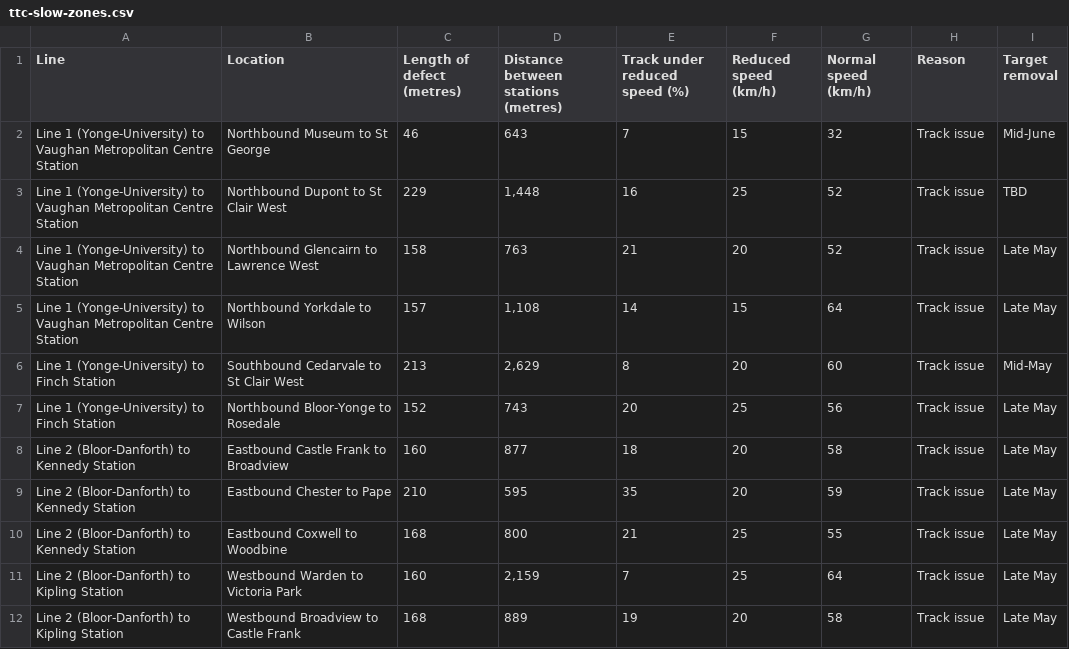
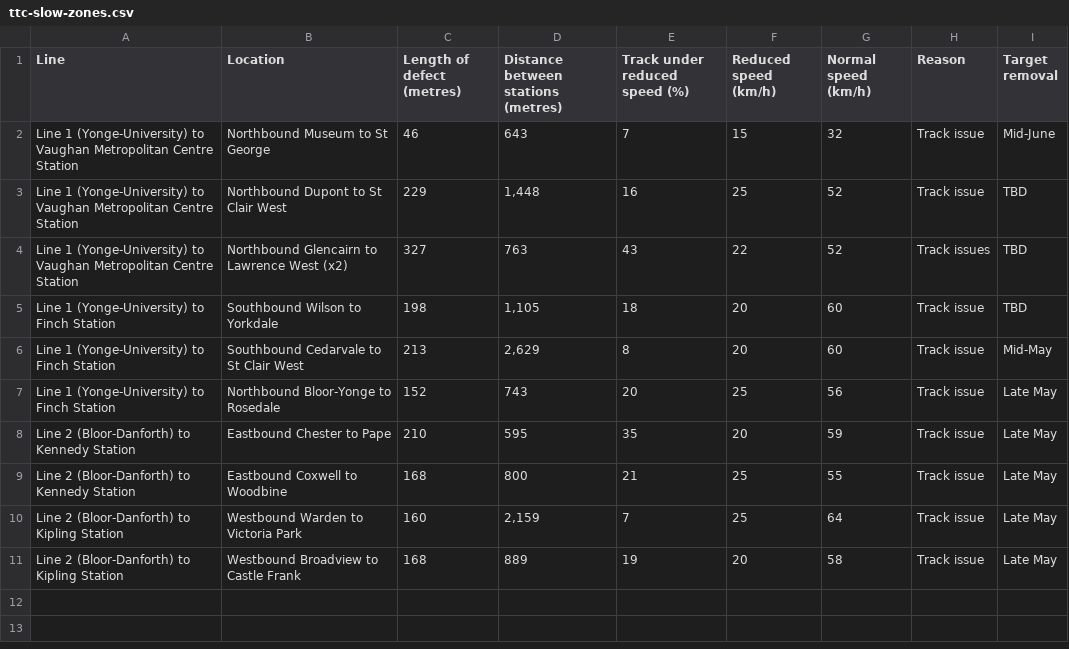
Before and after one commit to thomassth/to-bus-stations, a CSV file: data/ttc/slow-zone/ttc-slow-zones.csv, drawn as a sheet; removed rows and columns are numbered as before the commit, all else as after; the diff names each change by its address in the sheet, - before the commit and + after, or states it on an @@ line.

```diff
--- a/data/ttc/slow-zone/ttc-slow-zones.csv
+++ b/data/ttc/slow-zone/ttc-slow-zones.csv
-row 4: Line 1 (Yonge-University) to Vaughan Metropolitan Centre Station | Northbound Glencairn to Lawrence West | 158 | 763 | 21 | 20 | 52 | Track issue | Late May
-row 5: Line 1 (Yonge-University) to Vaughan Metropolitan Centre Station | Northbound Yorkdale to Wilson | 157 | 1,108 | 14 | 15 | 64 | Track issue | Late May
+row 4: Line 1 (Yonge-University) to Vaughan Metropolitan Centre Station | Northbound Glencairn to Lawrence West (x2) | 327 | 763 | 43 | 22 | 52 | Track issues | TBD
+row 5: Line 1 (Yonge-University) to Finch Station | Southbound Wilson to Yorkdale | 198 | 1,105 | 18 | 20 | 60 | Track issue | TBD
-row 8: Line 2 (Bloor-Danforth) to Kennedy Station | Eastbound Castle Frank to Broadview | 160 | 877 | 18 | 20 | 58 | Track issue | Late May
```
Also changed, not shown: 1 other file.
